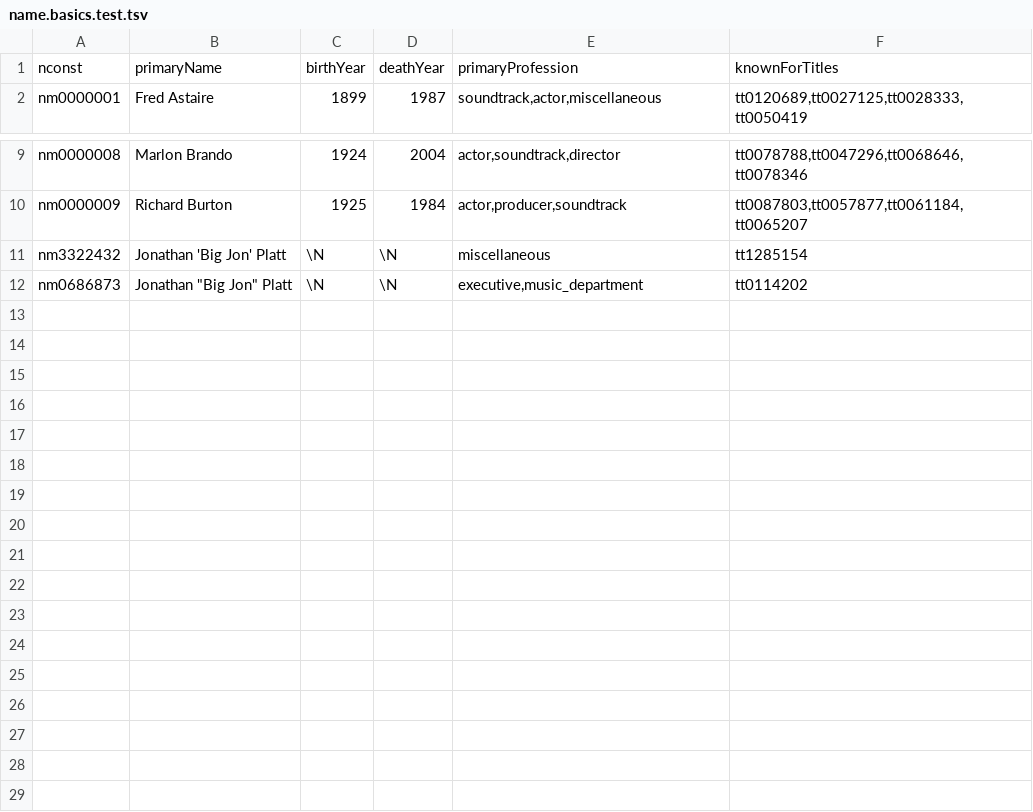
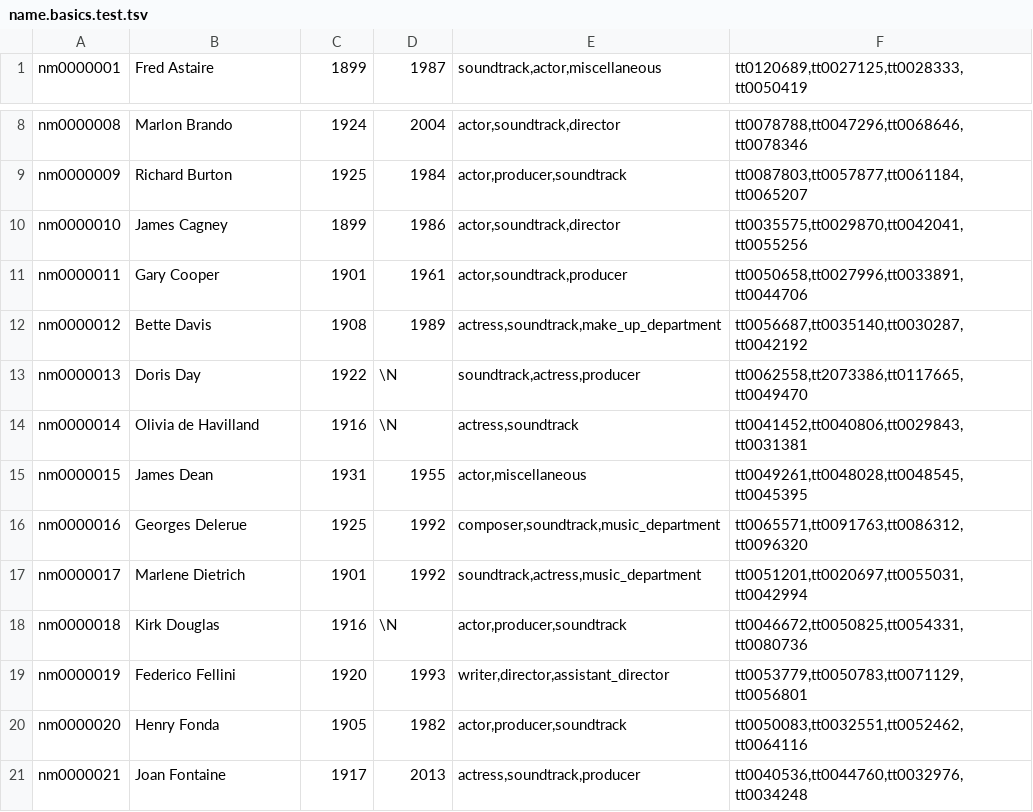
Before and after one commit to aultimus/six_degrees_imdb, a TSV file: name.basics.test.tsv, drawn as a sheet; only a part is shown, gaps mark what is left out; removed rows and columns are numbered as before the commit, all else as after; the diff names each change by its address in the sheet, - before the commit and + after, or states it on an @@ line.

Commit message:
update test data files

```diff
--- a/name.basics.test.tsv
+++ b/name.basics.test.tsv
-row 1: nconst | primaryName | birthYear | deathYear | primaryProfession | knownForTitles
-row 11: nm3322432 | Jonathan 'Big Jon' Platt | \N | \N | miscellaneous | tt1285154
-row 12: nm0686873 | Jonathan "Big Jon" Platt | \N | \N | executive,music_department | tt0114202
+row 10: nm0000010 | James Cagney | 1899 | 1986 | actor,soundtrack,director | tt0035575,tt0029870,tt0042041,tt0055256
+row 11: nm0000011 | Gary Cooper | 1901 | 1961 | actor,soundtrack,producer | tt0050658,tt0027996,tt0033891,tt0044706
+row 12: nm0000012 | Bette Davis | 1908 | 1989 | actress,soundtrack,make_up_department | tt0056687,tt0035140,tt0030287,tt0042192
+row 13: nm0000013 | Doris Day | 1922 | \N | soundtrack,actress,producer | tt0062558,tt2073386,tt0117665,tt0049470
+row 14: nm0000014 | Olivia de Havilland | 1916 | \N | actress,soundtrack | tt0041452,tt0040806,tt0029843,tt0031381
+row 15: nm0000015 | James Dean | 1931 | 1955 | actor,miscellaneous | tt0049261,tt0048028,tt0048545,tt0045395
+row 16: nm0000016 | Georges Delerue | 1925 | 1992 | composer,soundtrack,music_department | tt0065571,tt0091763,tt0086312,tt0096320
+row 17: nm0000017 | Marlene Dietrich | 1901 | 1992 | soundtrack,actress,music_department | tt0051201,tt0020697,tt0055031,tt0042994
+row 18: nm0000018 | Kirk Douglas | 1916 | \N | actor,producer,soundtrack | tt0046672,tt0050825,tt0054331,tt0080736
+row 19: nm0000019 | Federico Fellini | 1920 | 1993 | writer,director,assistant_director | tt0053779,tt0050783,tt0071129,tt0056801
+row 20: nm0000020 | Henry Fonda | 1905 | 1982 | actor,producer,soundtrack | tt0050083,tt0032551,tt0052462,tt0064116
+row 21: nm0000021 | Joan Fontaine | 1917 | 2013 | actress,soundtrack,producer | tt0040536,tt0044760,tt0032976,tt0034248
```
Also changed, not shown: title.basics.test.tsv, title.principals.test.tsv.
